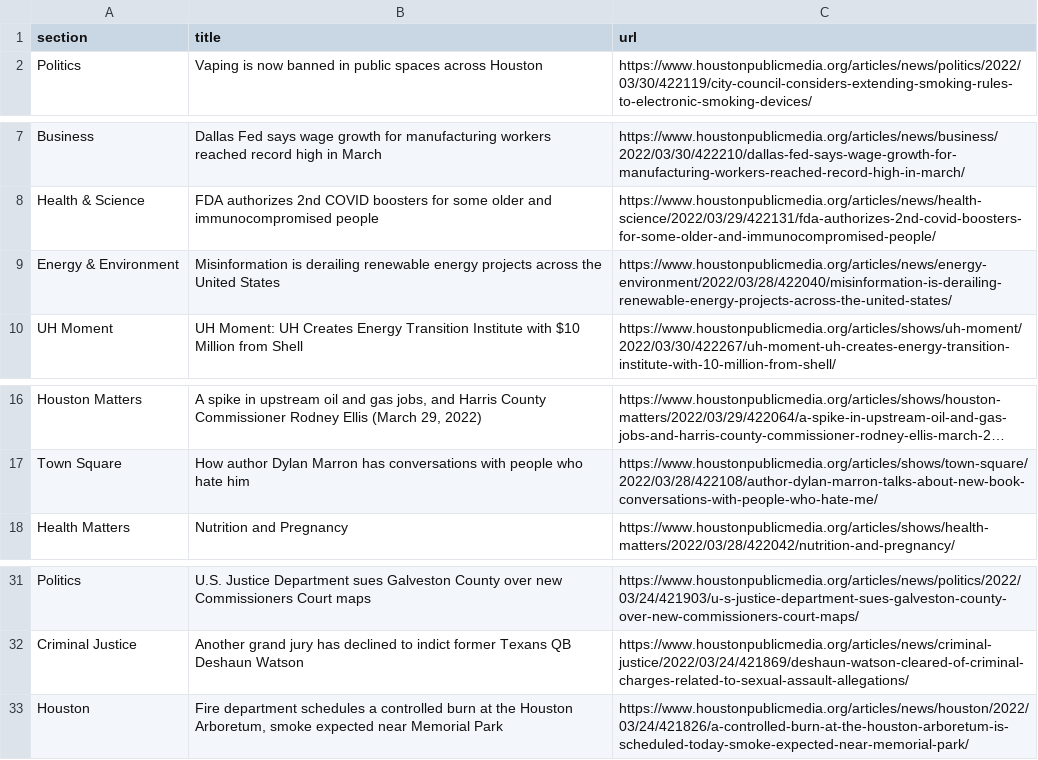
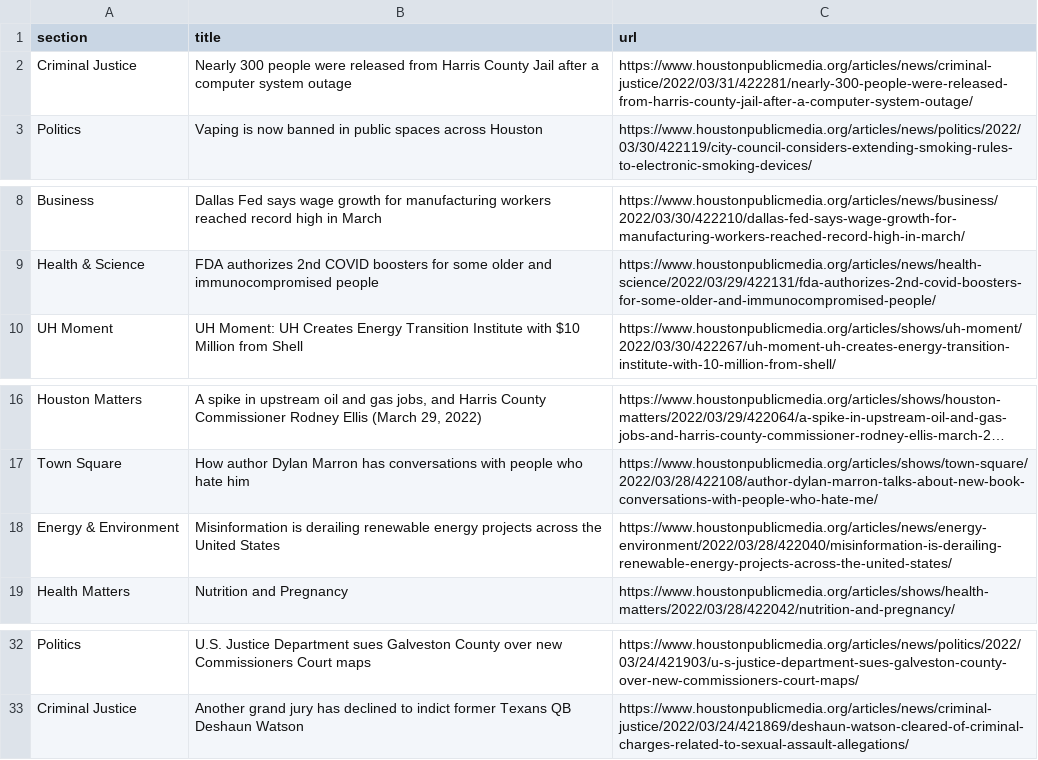
Before and after one commit to srjouppi/auto-scraper, a CSV file: npr.csv, drawn as a sheet; only a part is shown, gaps mark what is left out; long unchanged cells end in …; removed rows and columns are numbered as before the commit, all else as after; the diff names each change by its address in the sheet, - before the commit and + after, or states it on an @@ line.

```diff
--- a/npr.csv
+++ b/npr.csv
+row 2: Criminal Justice | Nearly 300 people were released from Harris County Jail after a computer system outage | https://www.houstonpublicmedia.org/articles/news/criminal-justice/2022/03/31/422281/nearly-300-people-were-released-from-harris-county-jail-after-a-computer-system-outage/
@@ row 9 moved to row 18: Energy & Environment @@
-row 33: Houston | Fire department schedules a controlled burn at the Houston Arboretum, smoke expected near Memorial Park | https://www.houstonpublicmedia.org/articles/news/houston/2022/03/24/421826/a-controlled-burn-at-the-houston-arboretum-is-scheduled-today-smoke-expected-near-memorial-park/
```
